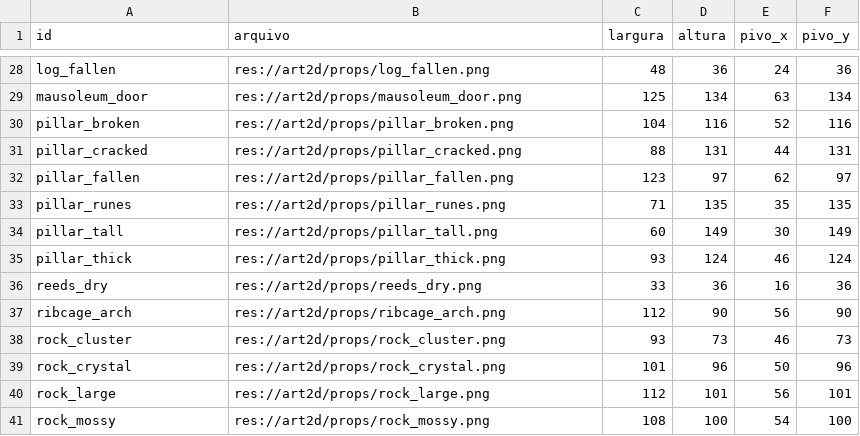
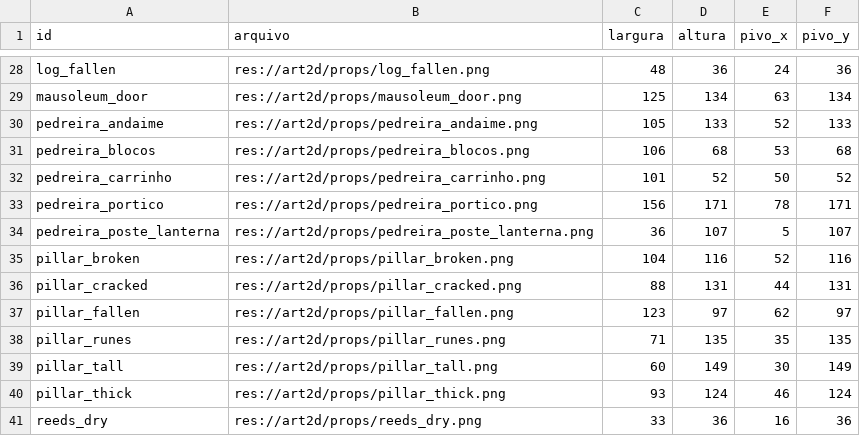
Before and after one commit to Willvinicius2/echoes-of-the-shatter, a CSV file: godot/data2d/props_manifest.csv, drawn as a sheet; only a part is shown, gaps mark what is left out; the shorter side is filled out with more unchanged rows.

```diff
--- a/godot/data2d/props_manifest.csv
+++ b/godot/data2d/props_manifest.csv
@@ -29,2 +29,7 @@ log_fallen,res://art2d/props/log_fallen.png,48,36,24,36
 mausoleum_door,res://art2d/props/mausoleum_door.png,125,134,63,134
+pedreira_andaime,res://art2d/props/pedreira_andaime.png,105,133,52,133
+pedreira_blocos,res://art2d/props/pedreira_blocos.png,106,68,53,68
+pedreira_carrinho,res://art2d/props/pedreira_carrinho.png,101,52,50,52
+pedreira_portico,res://art2d/props/pedreira_portico.png,156,171,78,171
+pedreira_poste_lanterna,res://art2d/props/pedreira_poste_lanterna.png,36,107,5,107
 pillar_broken,res://art2d/props/pillar_broken.png,104,116,52,116
```
Also changed, not shown: godot/data2d/props_2d.csv, 4 other files.
